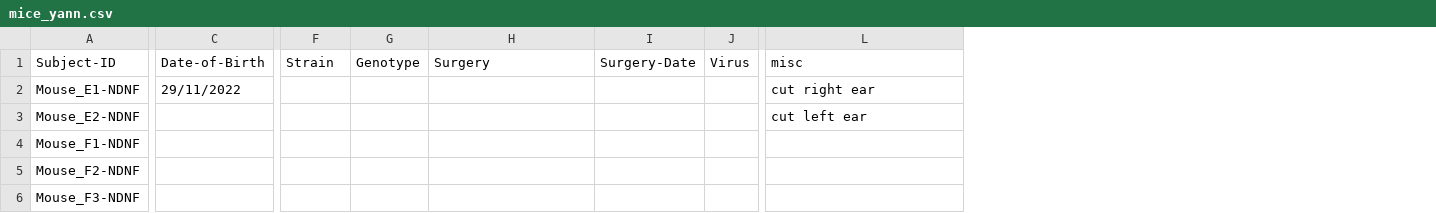
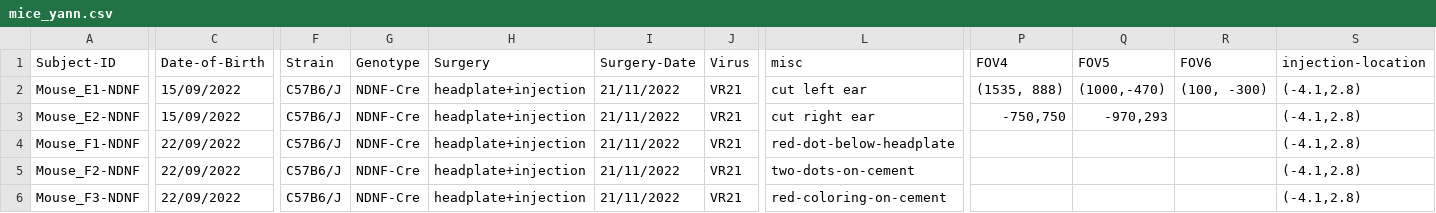
Before and after one commit to yzerlaut/physion, a CSV file: src/physion/acquisition/subjects/mice_yann.csv, drawn as a sheet; only a part is shown, gaps mark what is left out; the diff covers the shown part only; the diff names each change by its address in the sheet, - before the commit and + after, or states it on an @@ line.

Commit message:
up

```diff
--- a/src/physion/acquisition/subjects/mice_yann.csv
+++ b/src/physion/acquisition/subjects/mice_yann.csv
+column P (FOV4), rows 2-3: (1535, 888) | -750,750
+column Q (FOV5), rows 2-3: (1000,-470) | -970,293
+column R (FOV6), row 2: (100, -300)
+column S (injection-location), rows 2-6: all (-4.1,2.8)
-C2 (Date-of-Birth): 29/11/2022
+C2 (Date-of-Birth): 15/09/2022
-F2:F6 (Strain): (empty)
+F2:F6 (Strain): C57B6/J
-G2:G6 (Genotype): (empty)
+G2:G6 (Genotype): NDNF-Cre
-H2:H6 (Surgery): (empty)
+H2:H6 (Surgery): headplate+injection
-I2:I6 (Surgery-Date): (empty)
+I2:I6 (Surgery-Date): 21/11/2022
-J2:J6 (Virus): (empty)
+J2:J6 (Virus): VR21
-L2 (misc): cut right ear
+L2 (misc): cut left ear
-C3 (Date-of-Birth): (empty)
+C3 (Date-of-Birth): 15/09/2022
-L3 (misc): cut left ear
+L3 (misc): cut right ear
-C4:C6 (Date-of-Birth): (empty)
+C4:C6 (Date-of-Birth): 22/09/2022
-L4 (misc): (empty)
+L4 (misc): red-dot-below-headplate
-L5 (misc): (empty)
+L5 (misc): two-dots-on-cement
-L6 (misc): (empty)
+L6 (misc): red-coloring-on-cement
```
Also changed, not shown: 1 added column and 10 edited cells elsewhere in this file.
